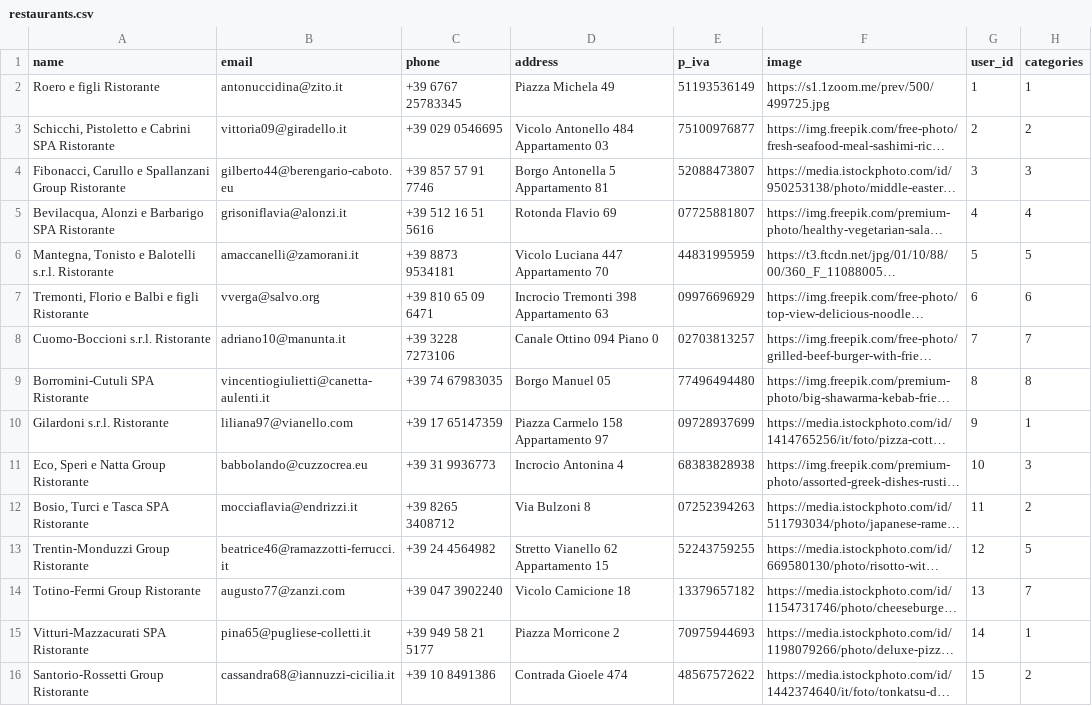
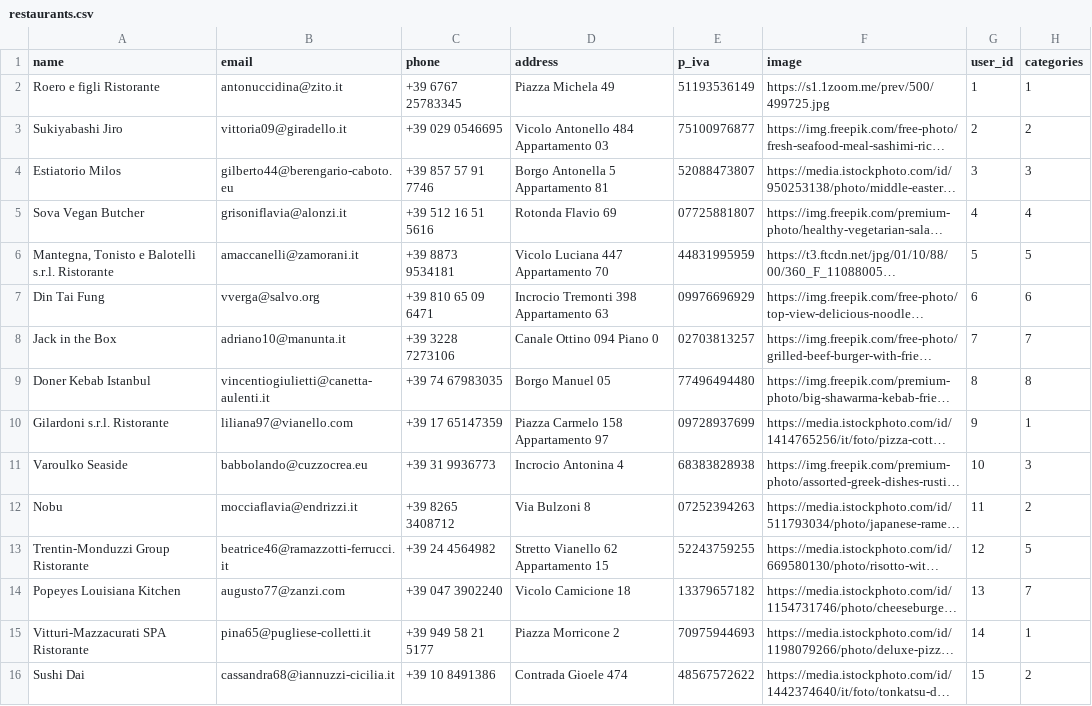
Before and after one commit to domenicolafroscia/Deliveboo-laravel, a CSV file: database/seeders/restaurants.csv, drawn as a sheet; only a part is shown; long unchanged cells end in …; the diff covers the shown part only; the diff names each change by its address in the sheet, - before the commit and + after, or states it on an @@ line.

Commit message:
fixed: name restaurants

```diff
--- a/database/seeders/restaurants.csv
+++ b/database/seeders/restaurants.csv
-A3 (name): Schicchi, Pistoletto e Cabrini SPA Ristorante
+A3 (name): Sukiyabashi Jiro
-A4 (name): Fibonacci, Carullo e Spallanzani Group Ristorante
+A4 (name): Estiatorio Milos
-A5 (name): Bevilacqua, Alonzi e Barbarigo SPA Ristorante
+A5 (name): Sova Vegan Butcher
-A7 (name): Tremonti, Florio e Balbi e figli Ristorante
+A7 (name): Din Tai Fung
-A8 (name): Cuomo-Boccioni s.r.l. Ristorante
+A8 (name): Jack in the Box
-A9 (name): Borromini-Cutuli SPA Ristorante
+A9 (name): Doner Kebab Istanbul
-A11 (name): Eco, Speri e Natta Group Ristorante
+A11 (name): Varoulko Seaside
-A12 (name): Bosio, Turci e Tasca SPA Ristorante
+A12 (name): Nobu
-A14 (name): Totino-Fermi Group Ristorante
+A14 (name): Popeyes Louisiana Kitchen
-A16 (name): Santorio-Rossetti Group Ristorante
+A16 (name): Sushi Dai
```
Also changed, not shown: 12 edited cells elsewhere in this file.
